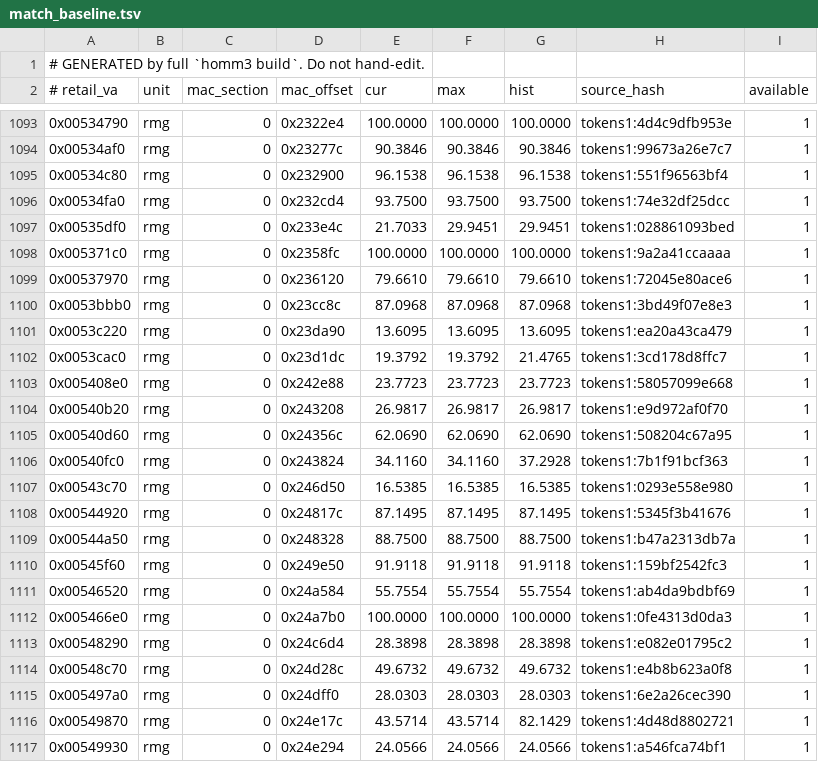
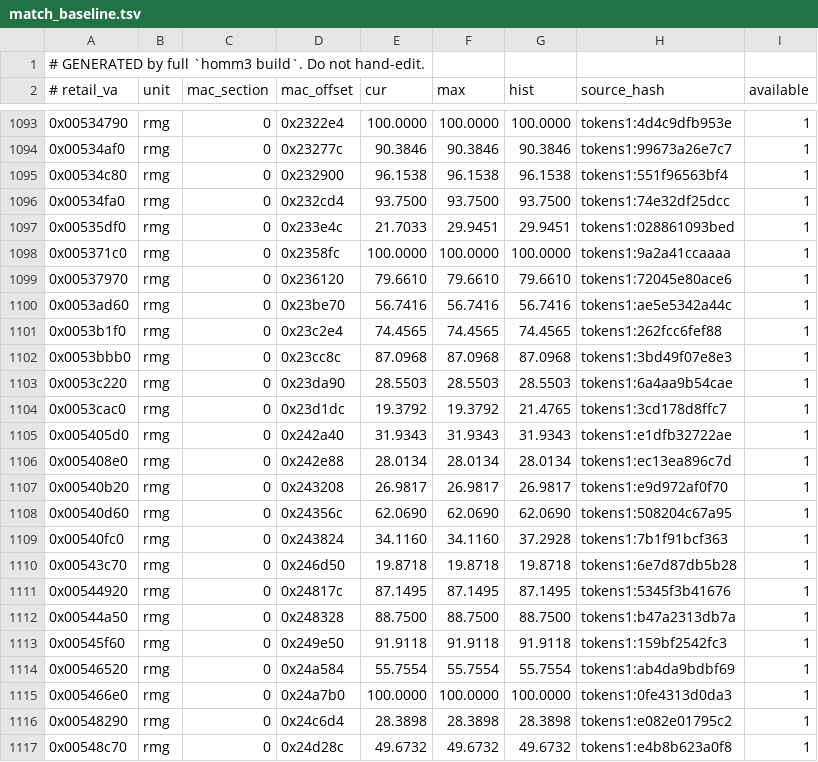
Before and after one commit to philipmendocino/homm3-decomp, a TSV file: config/mac/match_baseline.tsv, drawn as a sheet; only a part is shown, gaps mark what is left out; the shorter side is filled out with more unchanged rows.

```diff
--- a/config/mac/match_baseline.tsv
+++ b/config/mac/match_baseline.tsv
@@ -1099,6 +1099,9 @@
 0x00537970	rmg	0	0x236120	79.6610	79.6610	79.6610	tokens1:72045e80ace6	1
+0x0053ad60	rmg	0	0x23be70	56.7416	56.7416	56.7416	tokens1:ae5e5342a44c	1
+0x0053b1f0	rmg	0	0x23c2e4	74.4565	74.4565	74.4565	tokens1:262fcc6fef88	1
 0x0053bbb0	rmg	0	0x23cc8c	87.0968	87.0968	87.0968	tokens1:3bd49f07e8e3	1
-0x0053c220	rmg	0	0x23da90	13.6095	13.6095	13.6095	tokens1:ea20a43ca479	1
+0x0053c220	rmg	0	0x23da90	28.5503	28.5503	28.5503	tokens1:6a4aa9b54cae	1
 0x0053cac0	rmg	0	0x23d1dc	19.3792	19.3792	21.4765	tokens1:3cd178d8ffc7	1
-0x005408e0	rmg	0	0x242e88	23.7723	23.7723	23.7723	tokens1:58057099e668	1
+0x005405d0	rmg	0	0x242a40	31.9343	31.9343	31.9343	tokens1:e1dfb32722ae	1
+0x005408e0	rmg	0	0x242e88	28.0134	28.0134	28.0134	tokens1:ec13ea896c7d	1
 0x00540b20	rmg	0	0x243208	26.9817	26.9817	26.9817	tokens1:e9d972af0f70	1
@@ -1106,3 +1109,3 @@
 0x00540fc0	rmg	0	0x243824	34.1160	34.1160	37.2928	tokens1:7b1f91bcf363	1
-0x00543c70	rmg	0	0x246d50	16.5385	16.5385	16.5385	tokens1:0293e558e980	1
+0x00543c70	rmg	0	0x246d50	19.8718	19.8718	19.8718	tokens1:6e7d87db5b28	1
 0x00544920	rmg	0	0x24817c	87.1495	87.1495	87.1495	tokens1:5345f3b41676	1
```
Also changed, not shown: config/match_baseline.h3maped.tsv, config/match_baseline.tsv, 3 other files.
